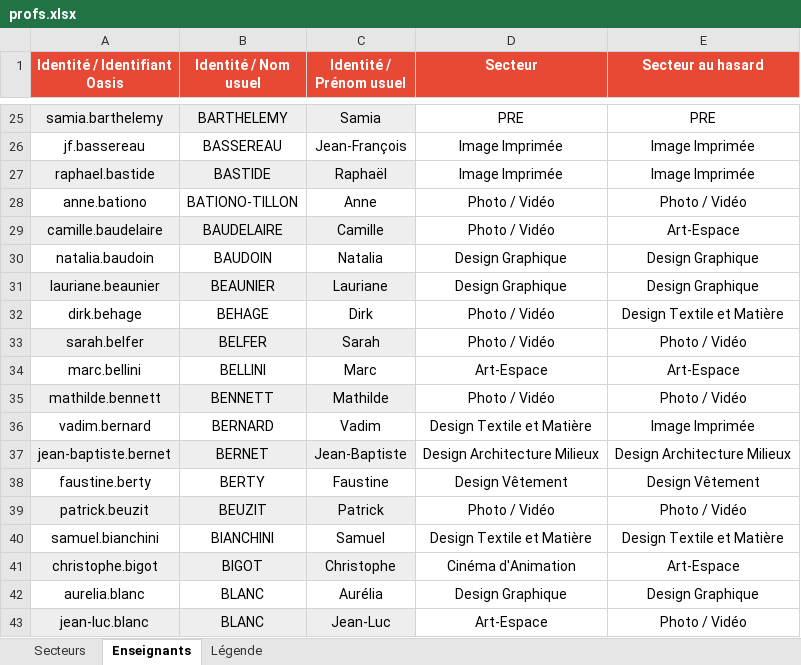
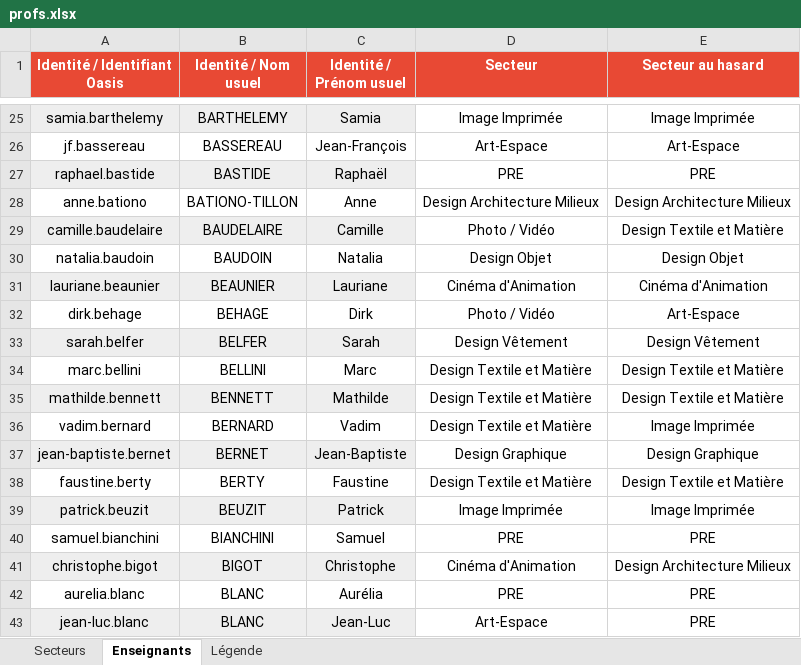
Before and after one commit to f80dev/mesdispos, an Excel workbook: public/profs.xlsx, sheet Enseignants, drawn as a sheet; only a part is shown, gaps mark what is left out; values as stored, in another font and other column widths than the file's, no borders; conditional formats not drawn; the diff covers the shown part only; the diff names each change by its address in the sheet, - before the commit and + after, or states it on an @@ line.

```diff
--- a/public/profs.xlsx (sheet Enseignants)
+++ b/public/profs.xlsx (sheet Enseignants)
-D25 (Secteur): PRE
+D25 (Secteur): Image Imprimée
-E25 (Secteur au hasard): PRE
+E25 (Secteur au hasard): Image Imprimée
-D26 (Secteur): Image Imprimée
+D26 (Secteur): Art-Espace
-E26 (Secteur au hasard): Image Imprimée
+E26 (Secteur au hasard): Art-Espace
-D27 (Secteur): Image Imprimée
+D27 (Secteur): PRE
-E27 (Secteur au hasard): Image Imprimée
+E27 (Secteur au hasard): PRE
-D28 (Secteur): Photo / Vidéo
+D28 (Secteur): Design Architecture Milieux
-E28 (Secteur au hasard): Photo / Vidéo
+E28 (Secteur au hasard): Design Architecture Milieux
-E29 (Secteur au hasard): Art-Espace
+E29 (Secteur au hasard): Design Textile et Matière
-D30 (Secteur): Design Graphique
+D30 (Secteur): Design Objet
-E30 (Secteur au hasard): Design Graphique
+E30 (Secteur au hasard): Design Objet
-D31 (Secteur): Design Graphique
+D31 (Secteur): Cinéma d'Animation
-E31 (Secteur au hasard): Design Graphique
+E31 (Secteur au hasard): Cinéma d'Animation
-E32 (Secteur au hasard): Design Textile et Matière
+E32 (Secteur au hasard): Art-Espace
-D33 (Secteur): Photo / Vidéo
+D33 (Secteur): Design Vêtement
-E33 (Secteur au hasard): Photo / Vidéo
+E33 (Secteur au hasard): Design Vêtement
-D34 (Secteur): Art-Espace
+D34 (Secteur): Design Textile et Matière
-E34 (Secteur au hasard): Art-Espace
+E34 (Secteur au hasard): Design Textile et Matière
-D35 (Secteur): Photo / Vidéo
+D35 (Secteur): Design Textile et Matière
-E35 (Secteur au hasard): Photo / Vidéo
+E35 (Secteur au hasard): Design Textile et Matière
-D37 (Secteur): Design Architecture Milieux
+D37 (Secteur): Design Graphique
-E37 (Secteur au hasard): Design Architecture Milieux
+E37 (Secteur au hasard): Design Graphique
-D38 (Secteur): Design Vêtement
+D38 (Secteur): Design Textile et Matière
-E38 (Secteur au hasard): Design Vêtement
+E38 (Secteur au hasard): Design Textile et Matière
-D39 (Secteur): Photo / Vidéo
+D39 (Secteur): Image Imprimée
-E39 (Secteur au hasard): Photo / Vidéo
+E39 (Secteur au hasard): Image Imprimée
-D40 (Secteur): Design Textile et Matière
+D40 (Secteur): PRE
-E40 (Secteur au hasard): Design Textile et Matière
+E40 (Secteur au hasard): PRE
-E41 (Secteur au hasard): Art-Espace
+E41 (Secteur au hasard): Design Architecture Milieux
-D42 (Secteur): Design Graphique
+D42 (Secteur): PRE
-E42 (Secteur au hasard): Design Graphique
+E42 (Secteur au hasard): PRE
-E43 (Secteur au hasard): Photo / Vidéo
+E43 (Secteur au hasard): PRE
```
Also changed, not shown: 175 removed rows and 290 edited cells elsewhere in this sheet, 1 other file.
